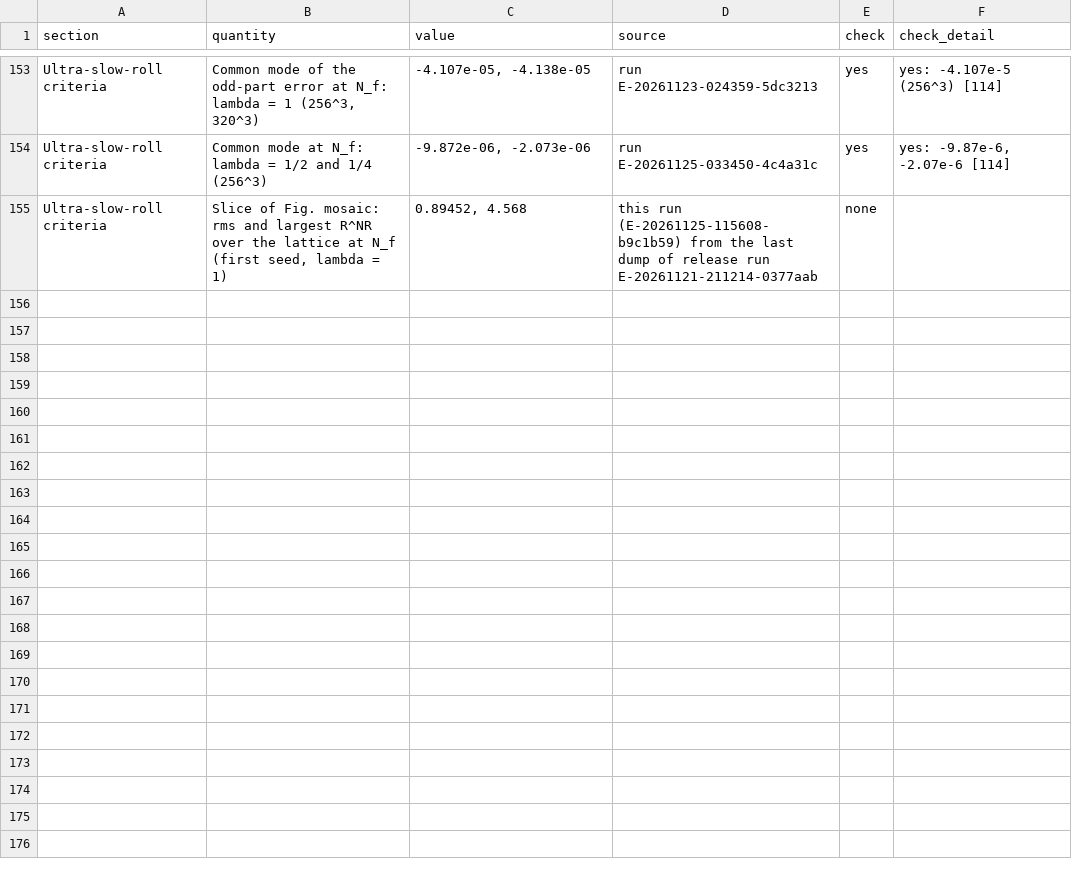
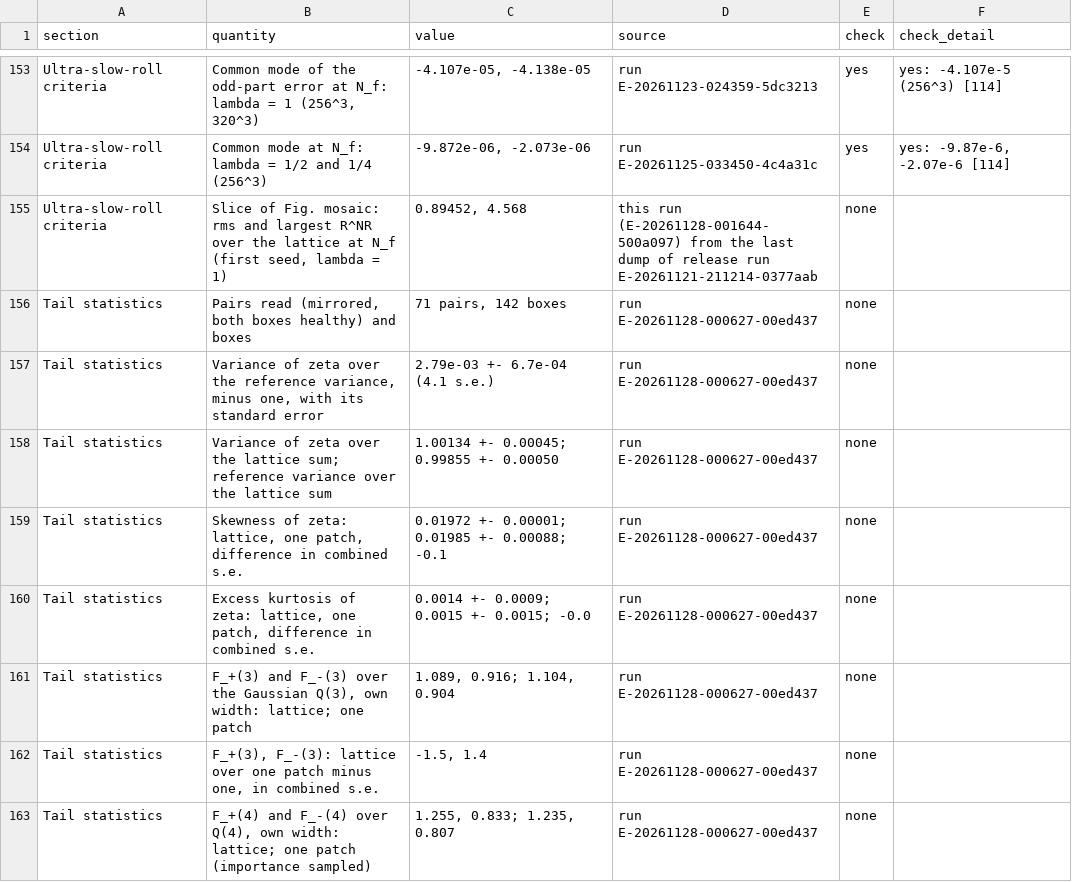
Before and after one commit to FoAKTEE/nrpic, a CSV file: tracks/E-stoch-inf/repro/note/manuscript/tables/ledger.csv, drawn as a sheet; only a part is shown, gaps mark what is left out; the diff covers the shown part only.

```diff
--- a/tracks/E-stoch-inf/repro/note/manuscript/tables/ledger.csv
+++ b/tracks/E-stoch-inf/repro/note/manuscript/tables/ledger.csv
@@ -154,2 +154,10 @@ Ultra-slow-roll criteria,"Common mode of the odd-part error at N_f: lambda = 1 (
 Ultra-slow-roll criteria,Common mode at N_f: lambda = 1/2 and 1/4 (256^3),"-9.872e-06, -2.073e-06",run E-20261125-033450-4c4a31c,yes,"yes: -9.87e-6, -2.07e-6 [114]"
-Ultra-slow-roll criteria,"Slice of Fig. mosaic: rms and largest R^NR over the lattice at N_f (first seed, lambda = 1)","0.89452, 4.568",this run (E-20261125-115608-b9c1b59) from the last dump of release run E-20261121-211214-0377aab,none,
+Ultra-slow-roll criteria,"Slice of Fig. mosaic: rms and largest R^NR over the lattice at N_f (first seed, lambda = 1)","0.89452, 4.568",this run (E-20261128-001644-500a097) from the last dump of release run E-20261121-211214-0377aab,none,
+Tail statistics,"Pairs read (mirrored, both boxes healthy) and boxes","71 pairs, 142 boxes",run E-20261128-000627-00ed437,none,
+Tail statistics,"Variance of zeta over the reference variance, minus one, with its standard error",2.79e-03 +- 6.7e-04 (4.1 s.e.),run E-20261128-000627-00ed437,none,
+Tail statistics,Variance of zeta over the lattice sum; reference variance over the lattice sum,1.00134 +- 0.00045; 0.99855 +- 0.00050,run E-20261128-000627-00ed437,none,
+Tail statistics,"Skewness of zeta: lattice, one patch, difference in combined s.e.",0.01972 +- 0.00001; 0.01985 +- 0.00088; -0.1,run E-20261128-000627-00ed437,none,
+Tail statistics,"Excess kurtosis of zeta: lattice, one patch, difference in combined s.e.",0.0014 +- 0.0009; 0.0015 +- 0.0015; -0.0,run E-20261128-000627-00ed437,none,
+Tail statistics,"F_+(3) and F_-(3) over the Gaussian Q(3), own width: lattice; one patch","1.089, 0.916; 1.104, 0.904",run E-20261128-000627-00ed437,none,
+Tail statistics,"F_+(3), F_-(3): lattice over one patch minus one, in combined s.e.","-1.5, 1.4",run E-20261128-000627-00ed437,none,
+Tail statistics,"F_+(4) and F_-(4) over Q(4), own width: lattice; one patch (importance sampled)","1.255, 0.833; 1.235, 0.807",run E-20261128-000627-00ed437,none,
```
Also changed, not shown: 9 added rows and 96 edited cells elsewhere in this file, 7 other files.
